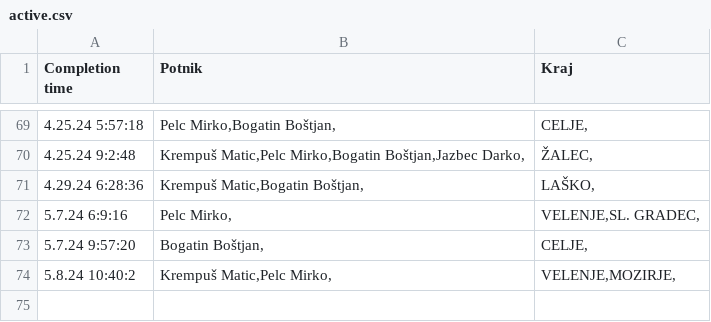
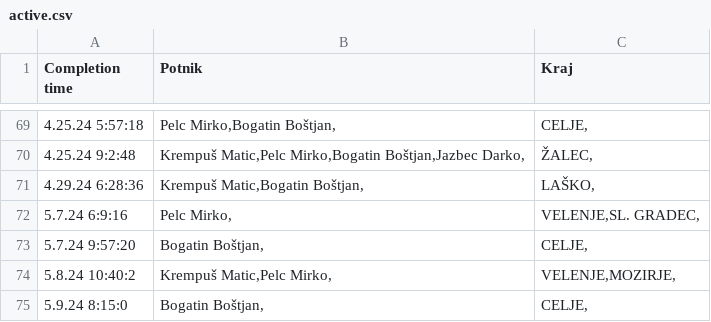
Before and after one commit to SRP-B/pot-dat, a CSV file: active.csv, drawn as a sheet; only a part is shown, gaps mark what is left out.

Commit message:
Appv12

```diff
--- a/active.csv
+++ b/active.csv
@@ -74 +74,2 @@
 5.8.24 10:40:2;"Krempuš Matic,Pelc Mirko,";"VELENJE,MOZIRJE,"
+5.9.24 8:15:0;"Bogatin Boštjan,";"CELJE,"
```
